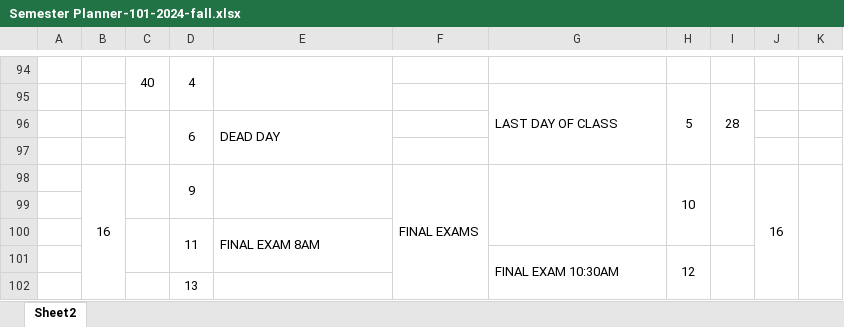
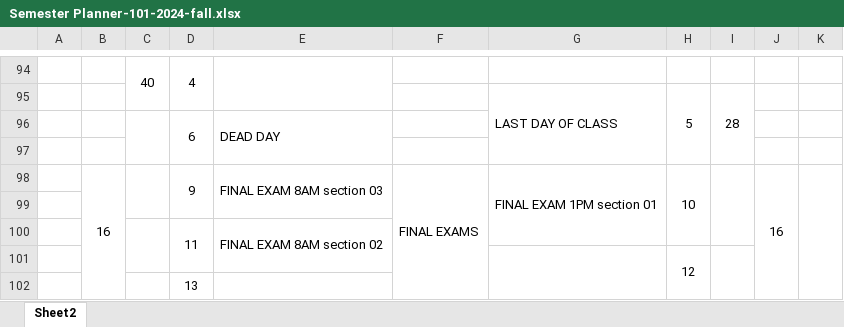
Before and after one commit to ehremington/ph101-2024-fall, an Excel workbook: Semester Planner-101-2024-fall.xlsx, sheet Sheet2, drawn as a sheet; only a part is shown, gaps mark what is left out; values as stored, in another font and other column widths than the file's, no borders; conditional formats not drawn; the diff names each change by its address in the sheet, - before the commit and + after, or states it on an @@ line.

Commit message:
241203 T update and also fixed the final exam dates on the calendar

```diff
--- a/Semester Planner-101-2024-fall.xlsx (sheet Sheet2)
+++ b/Semester Planner-101-2024-fall.xlsx (sheet Sheet2)
-E98: (empty)
+E98: FINAL EXAM 8AM section 03
-G98: (empty)
+G98: FINAL EXAM 1PM section 01
-E100: FINAL EXAM 8AM
+E100: FINAL EXAM 8AM section 02
-G101: FINAL EXAM 10:30AM
+G101: (empty)
```
Also changed, not shown: 2 other files.
